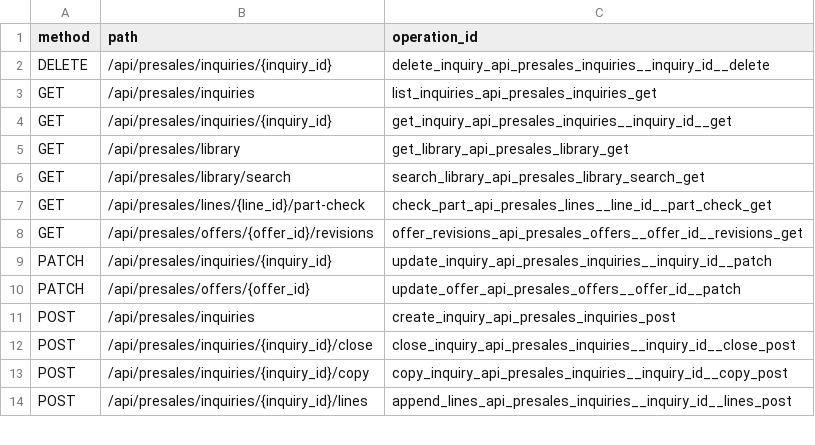
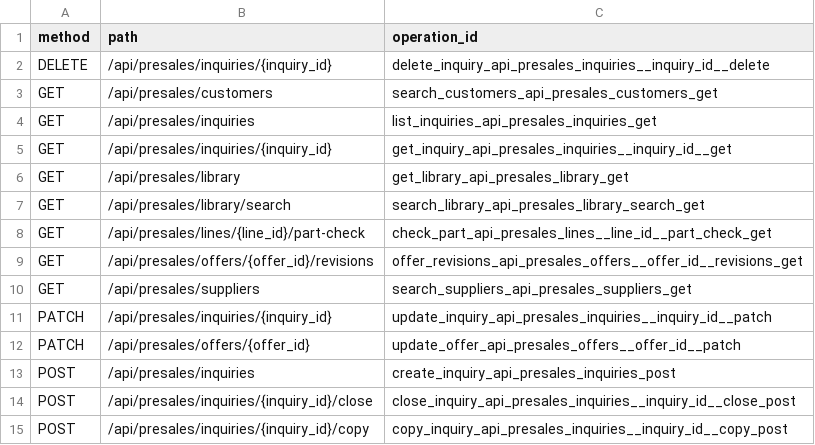
Before and after one commit to Jinchen-Yang/it-spareparts, a TSV file: docs/api-contract/presales-routes.tsv, drawn as a sheet; only a part is shown; the shorter side is filled out with more unchanged rows; the diff names each change by its address in the sheet, - before the commit and + after, or states it on an @@ line.

```diff
--- a/docs/api-contract/presales-routes.tsv
+++ b/docs/api-contract/presales-routes.tsv
+row 3: GET | /api/presales/customers | search_customers_api_presales_customers_get
+row 10: GET | /api/presales/suppliers | search_suppliers_api_presales_suppliers_get
```
Also changed, not shown: 24 other files.
